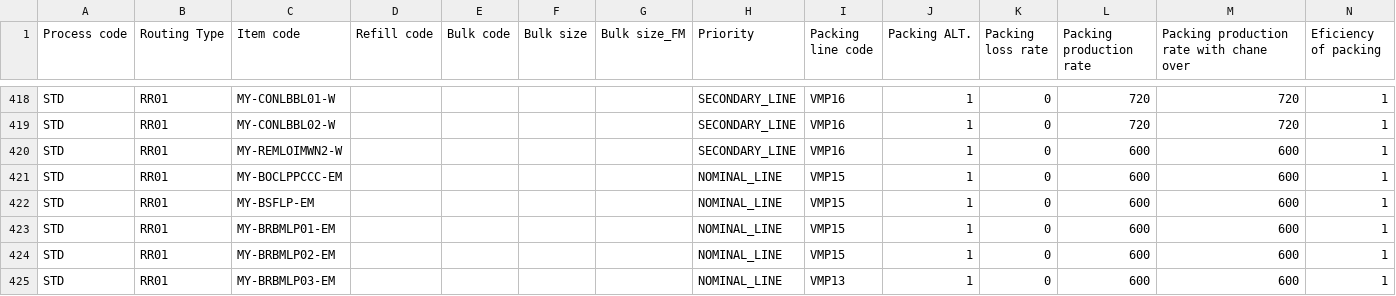
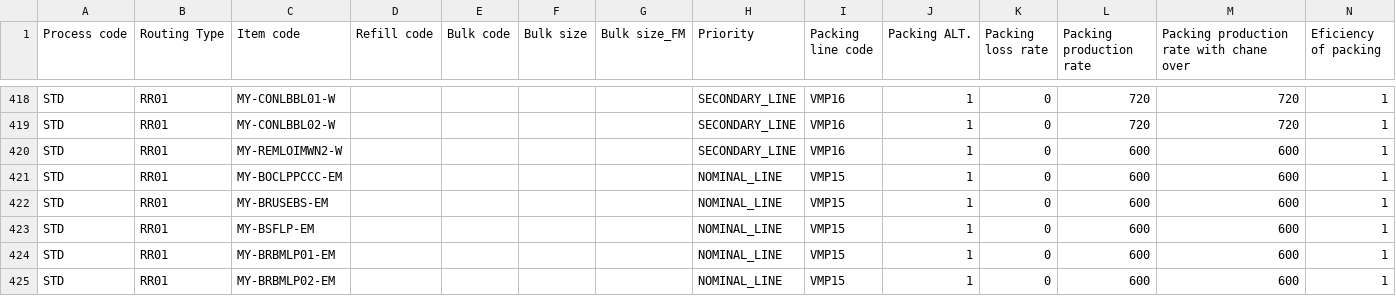
Before and after one commit to adminppl/Files, a CSV file: PARAGON/FM/PTI_FM_BOS_MPS_4.csv, drawn as a sheet; only a part is shown, gaps mark what is left out; the shorter side is filled out with more unchanged rows; rows hold the shown columns only; the diff names each change by its address in the sheet, - before the commit and + after, or states it on an @@ line.

Commit message:
Update PTI_FM_BOS_MPS_4.csv

```diff
--- a/PARAGON/FM/PTI_FM_BOS_MPS_4.csv
+++ b/PARAGON/FM/PTI_FM_BOS_MPS_4.csv
+row 422: STD | RR01 | MY-BRUSEBS-EM |  |  |  |  | NOMINAL_LINE | VMP15 | 1 | 0 | 600 | 600 | 1
```
